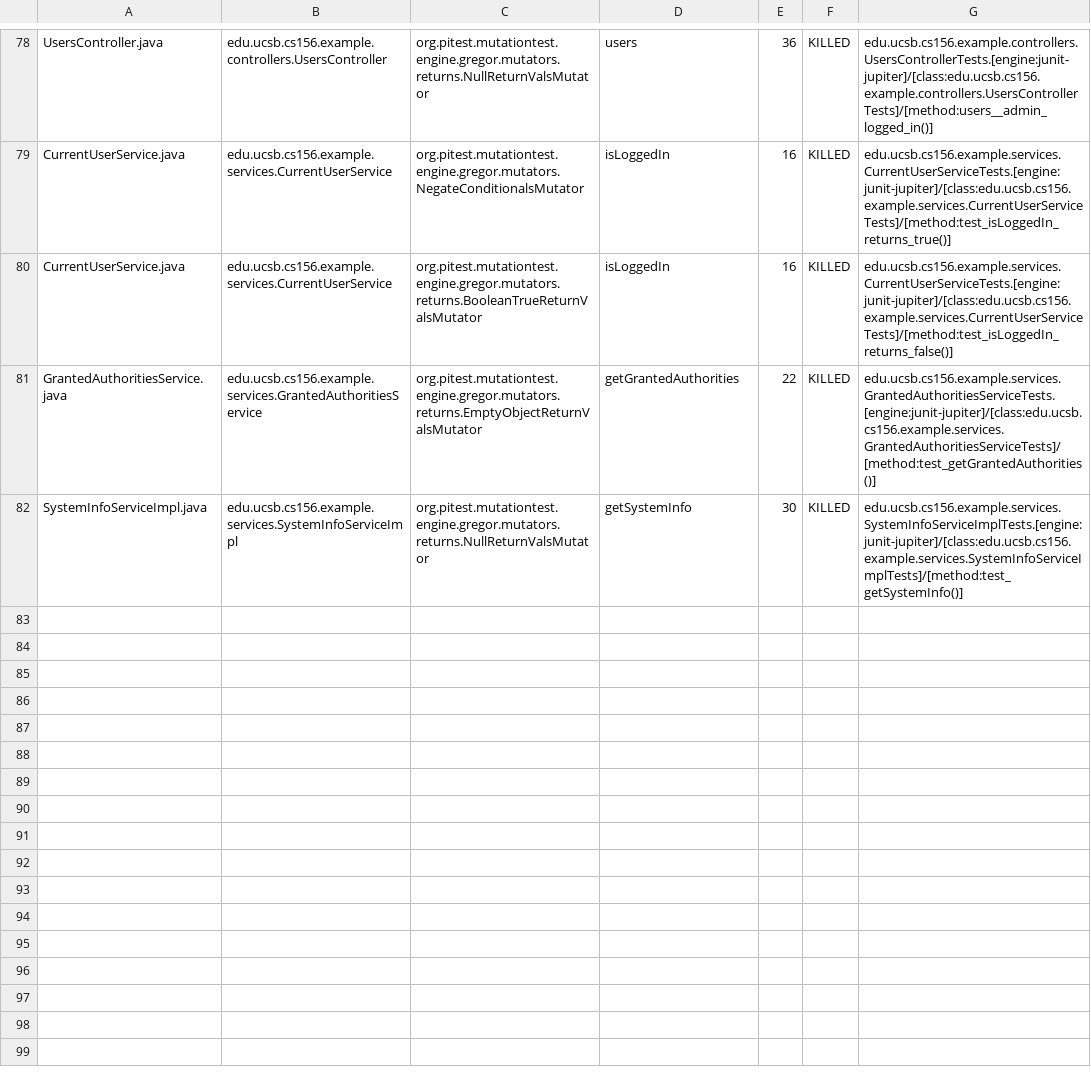
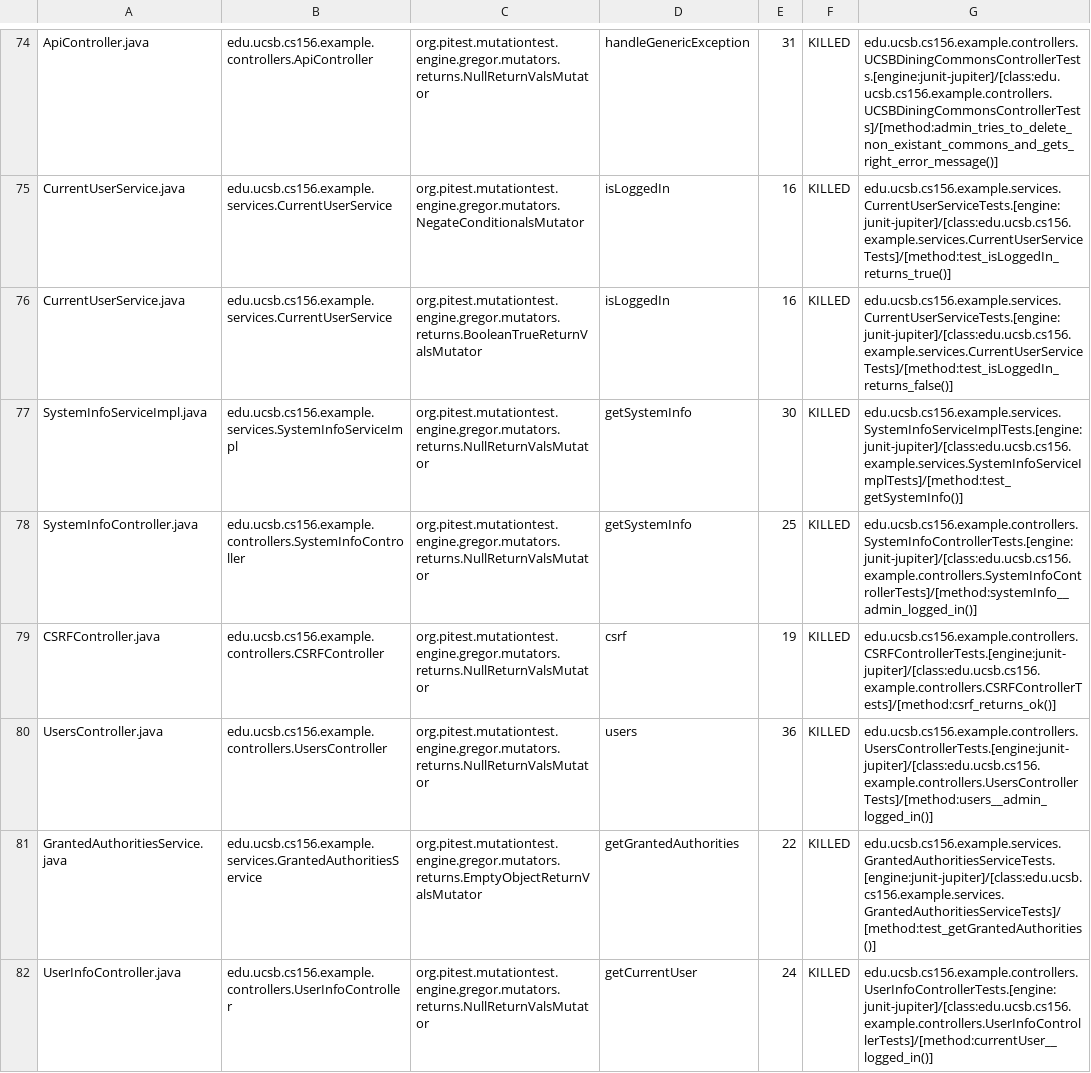
Before and after one commit to ucsb-cs156-m23/team03-m23-9am-2, a CSV file: prs/55/pitest/mutations.csv, drawn as a sheet; only a part is shown, gaps mark what is left out; addresses are those after the commit; the diff covers the shown part only; the diff names each change by its address in the sheet, - before the commit and + after, or states it on an @@ line.

Commit message:
Deploying to gh-pages from @ ucsb-cs156-m23/team03-m23-9am-2@5f4af4f5fcd997c4e16320ca15d405691685adb5 🚀

```diff
--- a/prs/55/pitest/mutations.csv
+++ b/prs/55/pitest/mutations.csv
-A74: UsersController.java
+A74: ApiController.java
-B74: edu.ucsb.cs156.example.controllers.UsersController
+B74: edu.ucsb.cs156.example.controllers.ApiController
-D74: users
+D74: handleGenericException
-E74: 36
+E74: 31
-G74: edu.ucsb.cs156.example.controllers.UsersControllerTests.[engine:junit-jupiter]/[class:edu.ucsb.cs156.example.controllers.UsersControllerTests]/[method:users__admin_logged_in()]
+G74: edu.ucsb.cs156.example.controllers.UCSBDiningCommonsControllerTests.[engine:junit-jupiter]/[class:edu.ucsb.cs156.example.controllers.UCSBDiningCommonsControllerTests]/[method:admin_tries_to_delete_non_existant_commons_and_gets_right_error_message()]
@@ row 82 moved to row 77: SystemInfoServiceImpl.java @@
@@ row 39 moved to row 78: SystemInfoController.java @@
@@ row 4 moved to row 79: CSRFController.java @@
+row 80: UsersController.java | edu.ucsb.cs156.example.controllers.UsersController | org.pitest.mutationtest.engine.gregor.mutators.returns.NullReturnValsMutator | users | 36 | KILLED | edu.ucsb.cs156.example.controllers.UsersControllerTests.[engine:junit-jupiter]/[class:edu.ucsb.cs156.example.controllers.UsersControllerTests]/[method:users__admin_logged_in()]
@@ row 77 moved to row 82: UserInfoController.java @@
```
Also changed, not shown: 1 removed row and 51 moved rows elsewhere in this file, 13 other files.
